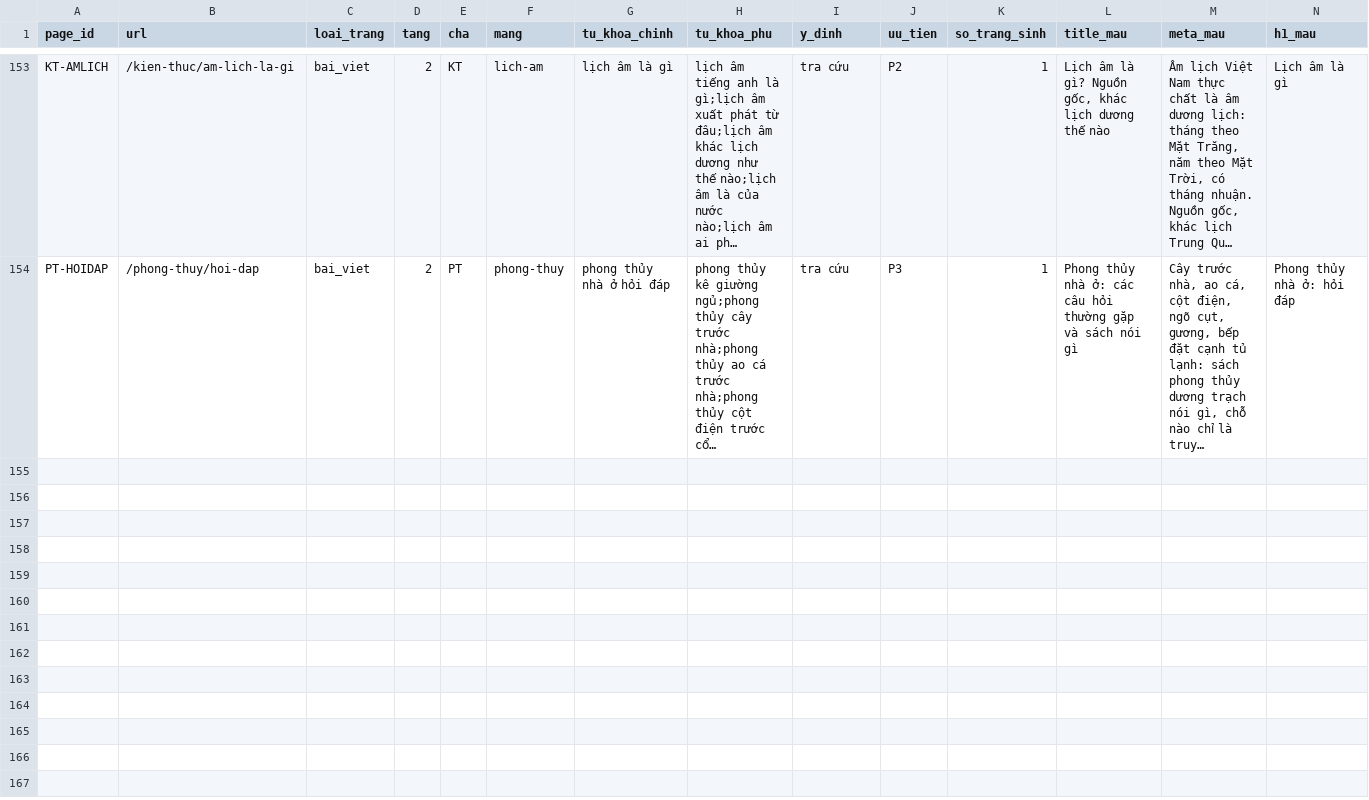
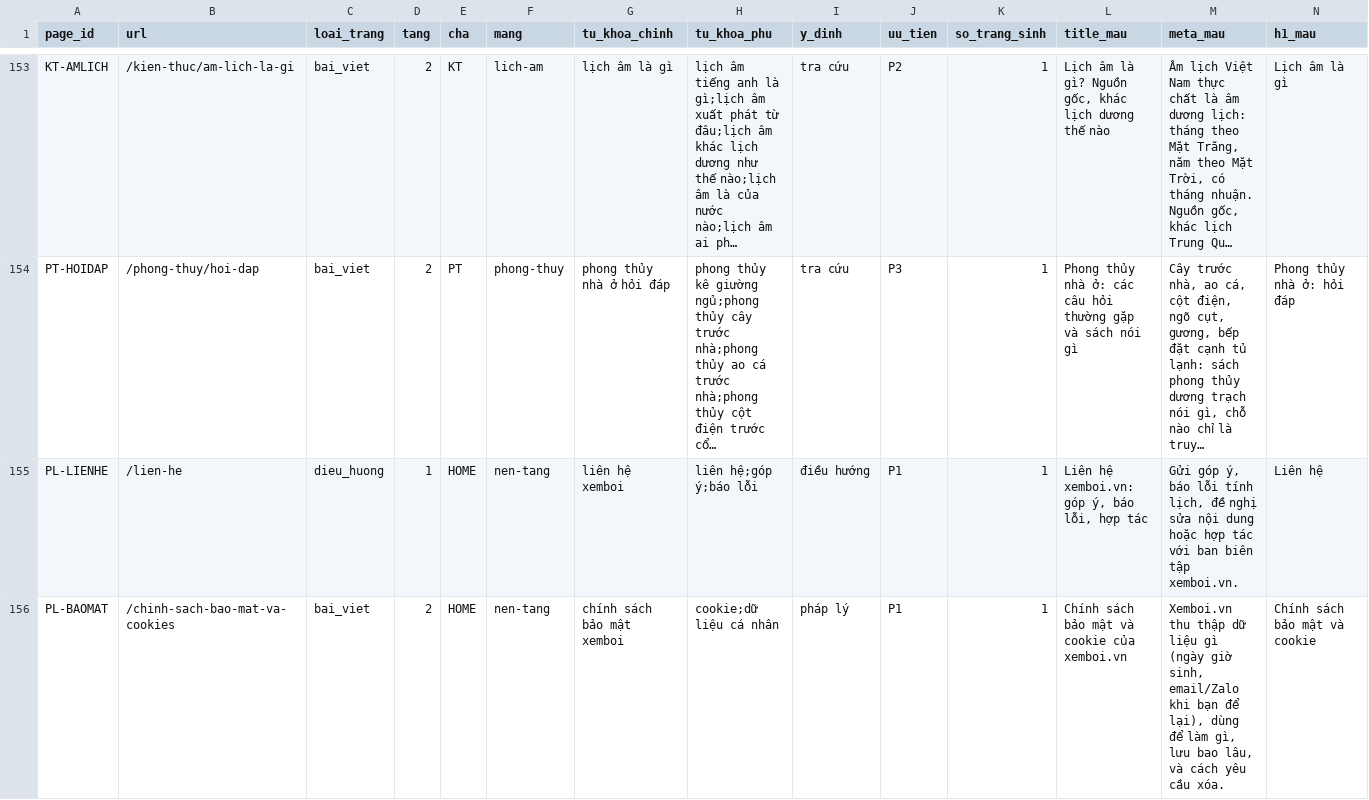
Before and after one commit to 3quang65/xemboi.vn, a CSV file: docs/v2/16-seo-trang.csv, drawn as a sheet; only a part is shown, gaps mark what is left out; long unchanged cells end in …; rows hold the shown columns only; the diff covers the shown part only; the diff names each change by its address in the sheet, - before the commit and + after, or states it on an @@ line.

```diff
--- a/docs/v2/16-seo-trang.csv
+++ b/docs/v2/16-seo-trang.csv
+row 155: PL-LIENHE | /lien-he | dieu_huong | 1 | HOME | nen-tang | liên hệ xemboi | liên hệ;góp ý;báo lỗi | điều hướng | P1 | 1 | Liên hệ xemboi.vn: góp ý, báo lỗi, hợp tác | Gửi góp ý, báo lỗi tính lịch, đề nghị sửa nội dung hoặc hợp tác với ban biên tập xemboi.vn. | Liên hệ
+row 156: PL-BAOMAT | /chinh-sach-bao-mat-va-cookies | bai_viet | 2 | HOME | nen-tang | chính sách bảo mật xemboi | cookie;dữ liệu cá nhân | pháp lý | P1 | 1 | Chính sách bảo mật và cookie của xemboi.vn | Xemboi.vn thu thập dữ liệu gì (ngày giờ sinh, email/Zalo khi bạn để lại), dùng để làm gì, lưu bao lâu, và cách yêu cầu xóa. | Chính sách bảo mật và cookie
```
Also changed, not shown: 2 added rows elsewhere in this file, docs/v2/18-url-cu-xemboi.csv, 8 other files.
